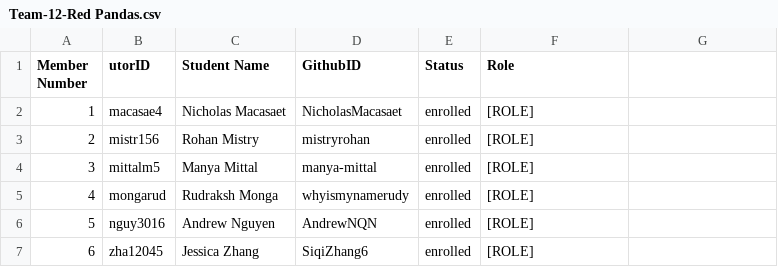
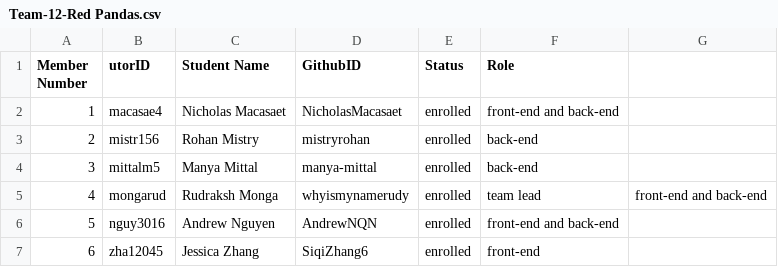
Before and after one commit to csc301-2023-fall/project-12-unicef-m, a CSV file: deliverables/team/Team-12-Red Pandas.csv, drawn as a sheet.

Commit message:
Update Team-12-Red Pandas.csv

```diff
--- a/deliverables/team/Team-12-Red Pandas.csv
+++ b/deliverables/team/Team-12-Red Pandas.csv
@@ -1,7 +1,7 @@
 Member Number, utorID, Student Name, GithubID, Status, Role
-1, macasae4, Nicholas Macasaet, NicholasMacasaet, enrolled, [ROLE]
-2, mistr156, Rohan Mistry, mistryrohan, enrolled, [ROLE]
-3, mittalm5, Manya Mittal, manya-mittal, enrolled, [ROLE]
-4, mongarud, Rudraksh Monga, whyismynamerudy, enrolled, [ROLE]
-5, nguy3016, Andrew Nguyen, AndrewNQN, enrolled, [ROLE]
-6, zha12045, Jessica Zhang, SiqiZhang6, enrolled, [ROLE]
+1, macasae4, Nicholas Macasaet, NicholasMacasaet, enrolled, front-end and back-end
+2, mistr156, Rohan Mistry, mistryrohan, enrolled, back-end
+3, mittalm5, Manya Mittal, manya-mittal, enrolled, back-end
+4, mongarud, Rudraksh Monga, whyismynamerudy, enrolled, team lead, front-end and back-end
+5, nguy3016, Andrew Nguyen, AndrewNQN, enrolled, front-end and back-end
+6, zha12045, Jessica Zhang, SiqiZhang6, enrolled, front-end
```
